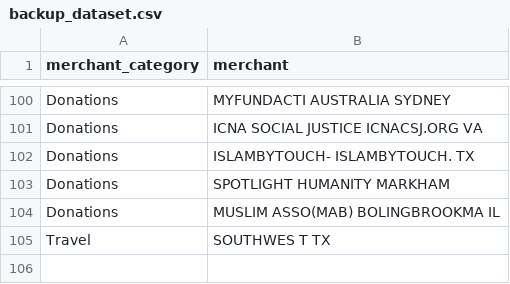
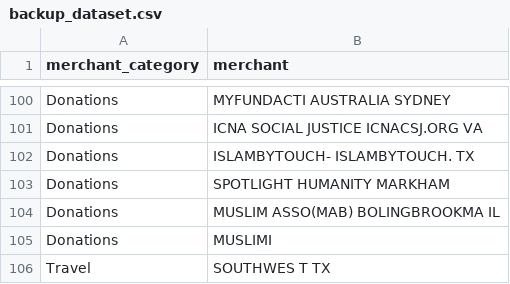
Before and after one commit to aansar06/expense_tracker, a CSV file: backup_dataset.csv, drawn as a sheet; only a part is shown, gaps mark what is left out; the diff names each change by its address in the sheet, - before the commit and + after, or states it on an @@ line.

Commit message:
uncommented retraining portion. Fixed get_date to correctly get day and year number. Updated pre-processing in retraining and in get_category to ignore .com/.net/.org, etc. substrings. Added print statements in get_category to inform user of each step of the get_category process. Retraining is called every 6 insertions into training_data SQL table. Added a main in add_single_expense to test the function. parse_email prints the details of the transaction.

```diff
--- a/backup_dataset.csv
+++ b/backup_dataset.csv
+row 105: Donations | MUSLIMI
```
Also changed, not shown: 6 other files.
